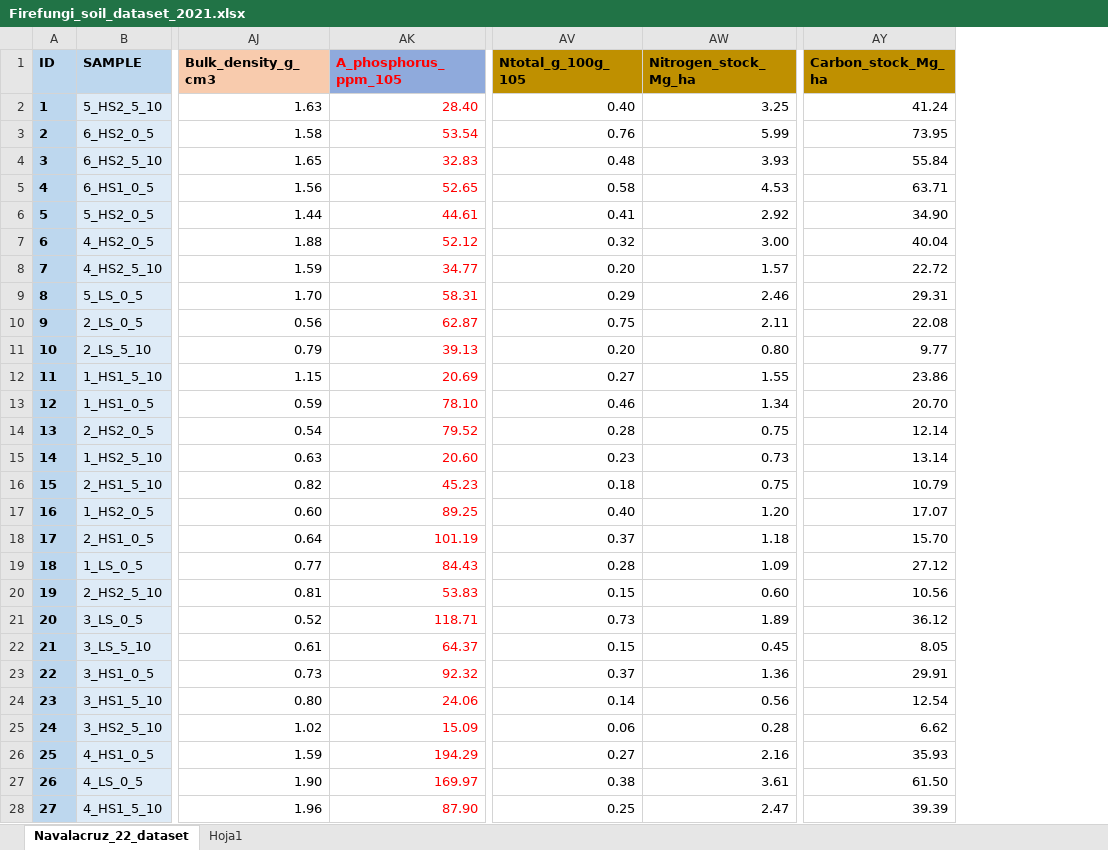
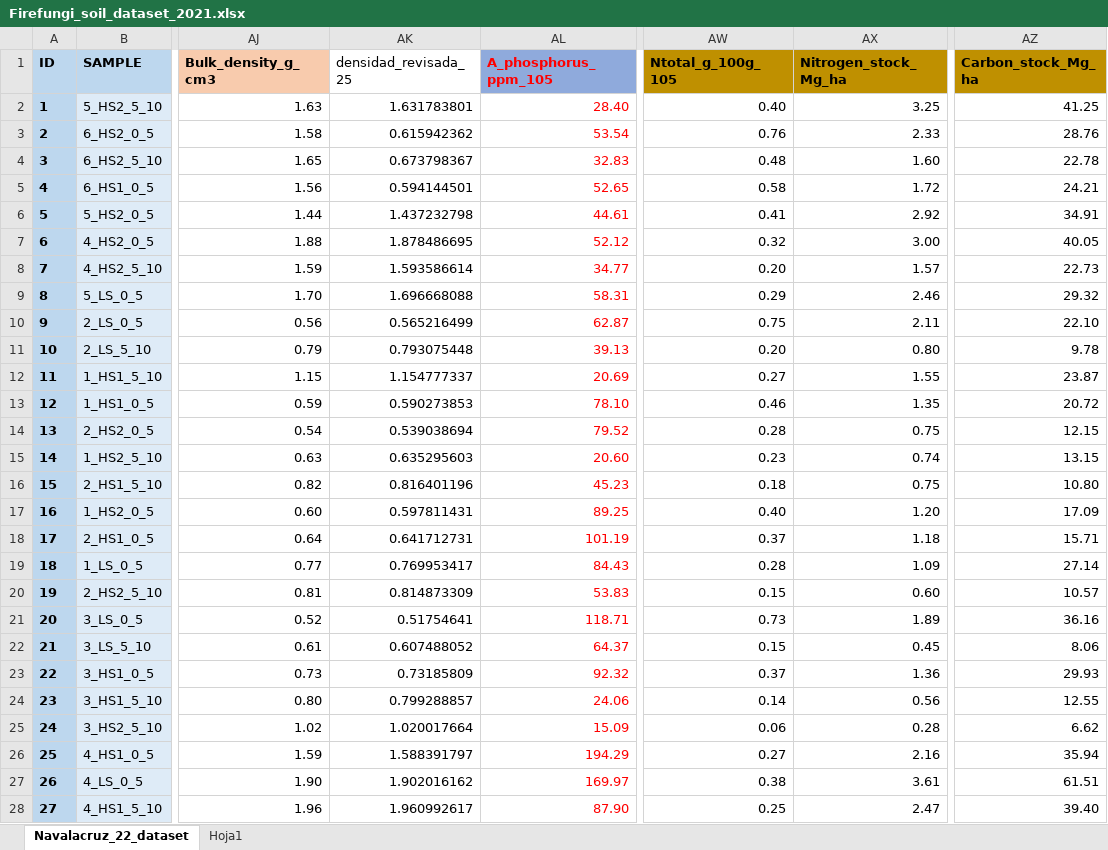
Before and after one commit to amara-ss/PhDcode, an Excel workbook: Soil_multifunctionality/Firefungi_soil_dataset_2021.xlsx, sheet Navalacruz_22_dataset, drawn as a sheet; only a part is shown, gaps mark what is left out; values as stored, in another font and other column widths than the file's, no borders; charts and pictures not drawn; addresses are those after the commit; the diff covers the shown part only; the diff names each change by its address in the sheet, - before the commit and + after, or states it on an @@ line.

```diff
--- a/Soil_multifunctionality/Firefungi_soil_dataset_2021.xlsx (sheet Navalacruz_22_dataset)
+++ b/Soil_multifunctionality/Firefungi_soil_dataset_2021.xlsx (sheet Navalacruz_22_dataset)
+column AK (densidad_revisada_25), rows 2-28: 1.631783801 | 0.615942362 | 0.673798367 | 0.594144501 | 1.437232798 | 1.878486695 | 1.593586614 | 1.696668088 | 0.565216499 | 0.793075448 | 1.154777337 | 0.590273853 | 0.539038694 | 0.635295603 | 0.816401196 | 0.597811431 | 0.641712731 | 0.769953417 | 0.814873309 | 0.51754641 | 0.607488052 | 0.73185809 | 0.799288857 | 1.020017664 | 1.588391797 | 1.902016162 | 1.960992617
-AZ2 (Carbon_stock_Mg_ha): 41.24
+AZ2 (Carbon_stock_Mg_ha): 41.25
-AX3 (Nitrogen_stock_Mg_ha): 5.99
+AX3 (Nitrogen_stock_Mg_ha): 2.33
-AZ3 (Carbon_stock_Mg_ha): 73.95
+AZ3 (Carbon_stock_Mg_ha): 28.76
-AX4 (Nitrogen_stock_Mg_ha): 3.93
+AX4 (Nitrogen_stock_Mg_ha): 1.60
-AZ4 (Carbon_stock_Mg_ha): 55.84
+AZ4 (Carbon_stock_Mg_ha): 22.78
-AX5 (Nitrogen_stock_Mg_ha): 4.53
+AX5 (Nitrogen_stock_Mg_ha): 1.72
-AZ5 (Carbon_stock_Mg_ha): 63.71
+AZ5 (Carbon_stock_Mg_ha): 24.21
-AZ6 (Carbon_stock_Mg_ha): 34.90
+AZ6 (Carbon_stock_Mg_ha): 34.91
-AZ7 (Carbon_stock_Mg_ha): 40.04
+AZ7 (Carbon_stock_Mg_ha): 40.05
-AZ8 (Carbon_stock_Mg_ha): 22.72
+AZ8 (Carbon_stock_Mg_ha): 22.73
-AZ9 (Carbon_stock_Mg_ha): 29.31
+AZ9 (Carbon_stock_Mg_ha): 29.32
-AZ10 (Carbon_stock_Mg_ha): 22.08
+AZ10 (Carbon_stock_Mg_ha): 22.10
-AZ11 (Carbon_stock_Mg_ha): 9.77
+AZ11 (Carbon_stock_Mg_ha): 9.78
-AZ12 (Carbon_stock_Mg_ha): 23.86
+AZ12 (Carbon_stock_Mg_ha): 23.87
-AX13 (Nitrogen_stock_Mg_ha): 1.34
+AX13 (Nitrogen_stock_Mg_ha): 1.35
-AZ13 (Carbon_stock_Mg_ha): 20.70
+AZ13 (Carbon_stock_Mg_ha): 20.72
-AZ14 (Carbon_stock_Mg_ha): 12.14
+AZ14 (Carbon_stock_Mg_ha): 12.15
-AX15 (Nitrogen_stock_Mg_ha): 0.73
+AX15 (Nitrogen_stock_Mg_ha): 0.74
-AZ15 (Carbon_stock_Mg_ha): 13.14
+AZ15 (Carbon_stock_Mg_ha): 13.15
-AZ16 (Carbon_stock_Mg_ha): 10.79
+AZ16 (Carbon_stock_Mg_ha): 10.80
-AZ17 (Carbon_stock_Mg_ha): 17.07
+AZ17 (Carbon_stock_Mg_ha): 17.09
-AZ18 (Carbon_stock_Mg_ha): 15.70
+AZ18 (Carbon_stock_Mg_ha): 15.71
-AZ19 (Carbon_stock_Mg_ha): 27.12
+AZ19 (Carbon_stock_Mg_ha): 27.14
-AZ20 (Carbon_stock_Mg_ha): 10.56
+AZ20 (Carbon_stock_Mg_ha): 10.57
-AZ21 (Carbon_stock_Mg_ha): 36.12
+AZ21 (Carbon_stock_Mg_ha): 36.16
-AZ22 (Carbon_stock_Mg_ha): 8.05
+AZ22 (Carbon_stock_Mg_ha): 8.06
-AZ23 (Carbon_stock_Mg_ha): 29.91
+AZ23 (Carbon_stock_Mg_ha): 29.93
-AZ24 (Carbon_stock_Mg_ha): 12.54
+AZ24 (Carbon_stock_Mg_ha): 12.55
-AZ26 (Carbon_stock_Mg_ha): 35.93
+AZ26 (Carbon_stock_Mg_ha): 35.94
-AZ27 (Carbon_stock_Mg_ha): 61.50
+AZ27 (Carbon_stock_Mg_ha): 61.51
-AZ28 (Carbon_stock_Mg_ha): 39.39
+AZ28 (Carbon_stock_Mg_ha): 39.40
```
Also changed, not shown: 97 edited cells elsewhere in this sheet, formulas that keep their value, charts or pictures, 19 other files.
